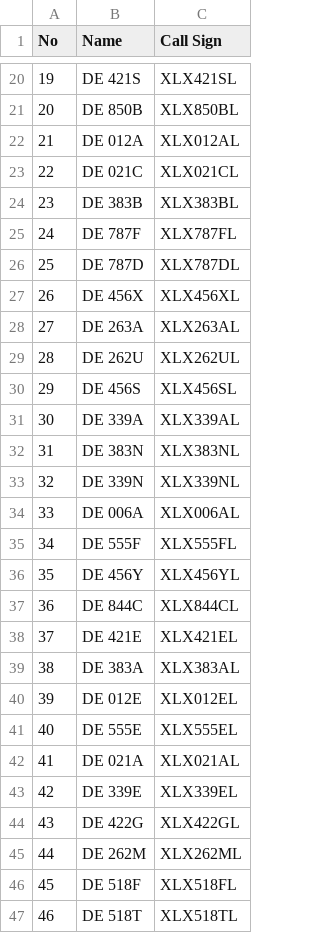
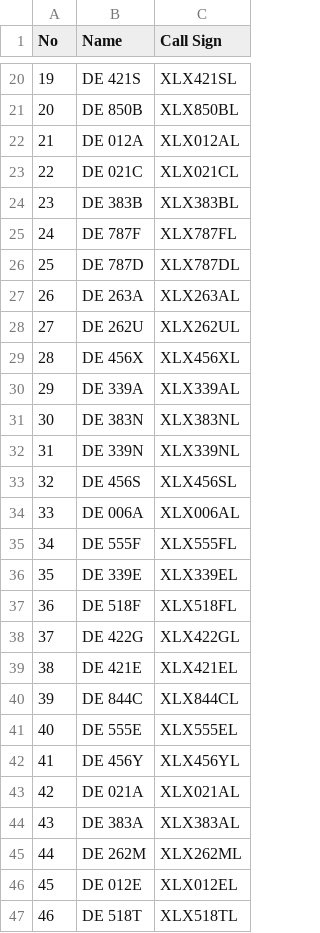
Before and after one commit to Gruppio/DStar-Reflectors, a CSV file: UR_CALLS/Germany.csv, drawn as a sheet; only a part is shown, gaps mark what is left out; the diff covers the shown part only.

```diff
--- a/UR_CALLS/Germany.csv
+++ b/UR_CALLS/Germany.csv
@@ -26,22 +26,22 @@ No,Name,Call Sign
 25,DE 787D,XLX787DL
-26,DE 456X,XLX456XL
-27,DE 263A,XLX263AL
-28,DE 262U,XLX262UL
-29,DE 456S,XLX456SL
-30,DE 339A,XLX339AL
-31,DE 383N,XLX383NL
-32,DE 339N,XLX339NL
+26,DE 263A,XLX263AL
+27,DE 262U,XLX262UL
+28,DE 456X,XLX456XL
+29,DE 339A,XLX339AL
+30,DE 383N,XLX383NL
+31,DE 339N,XLX339NL
+32,DE 456S,XLX456SL
 33,DE 006A,XLX006AL
 34,DE 555F,XLX555FL
-35,DE 456Y,XLX456YL
-36,DE 844C,XLX844CL
-37,DE 421E,XLX421EL
-38,DE 383A,XLX383AL
-39,DE 012E,XLX012EL
+35,DE 339E,XLX339EL
+36,DE 518F,XLX518FL
+37,DE 422G,XLX422GL
+38,DE 421E,XLX421EL
+39,DE 844C,XLX844CL
 40,DE 555E,XLX555EL
-41,DE 021A,XLX021AL
-42,DE 339E,XLX339EL
-43,DE 422G,XLX422GL
+41,DE 456Y,XLX456YL
+42,DE 021A,XLX021AL
+43,DE 383A,XLX383AL
 44,DE 262M,XLX262ML
-45,DE 518F,XLX518FL
+45,DE 012E,XLX012EL
 46,DE 518T,XLX518TL
```
Also changed, not shown: 12 edited cells elsewhere in this file, UR_CALLS/Australia.csv, UR_CALLS/Canada.csv, 9 other files.
